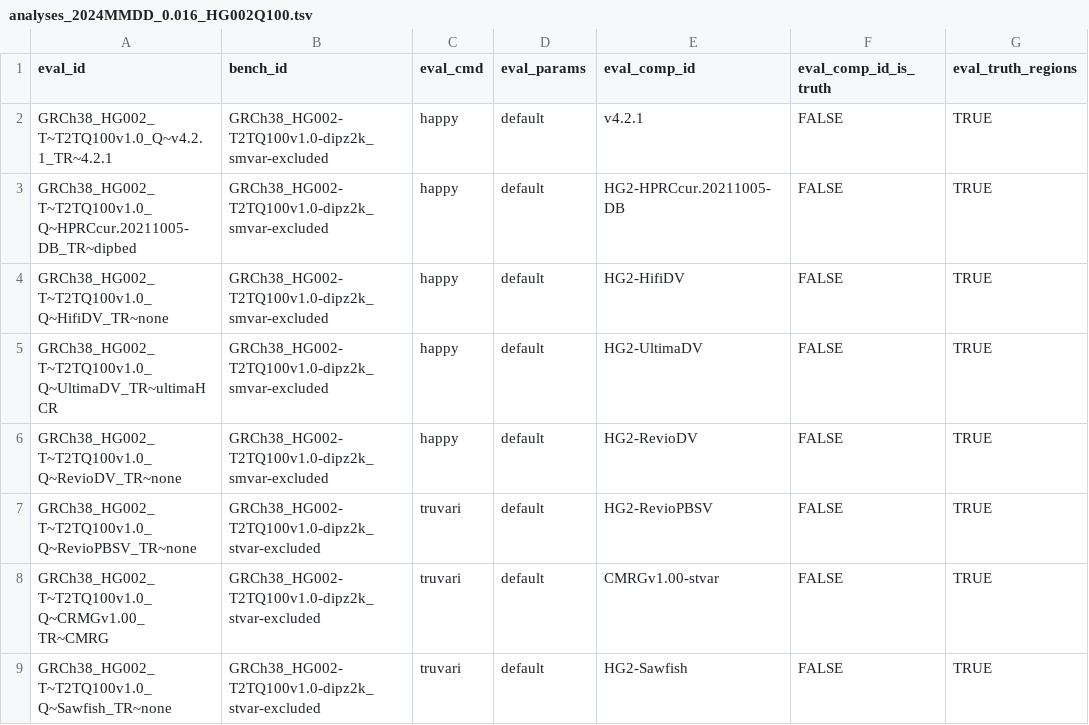
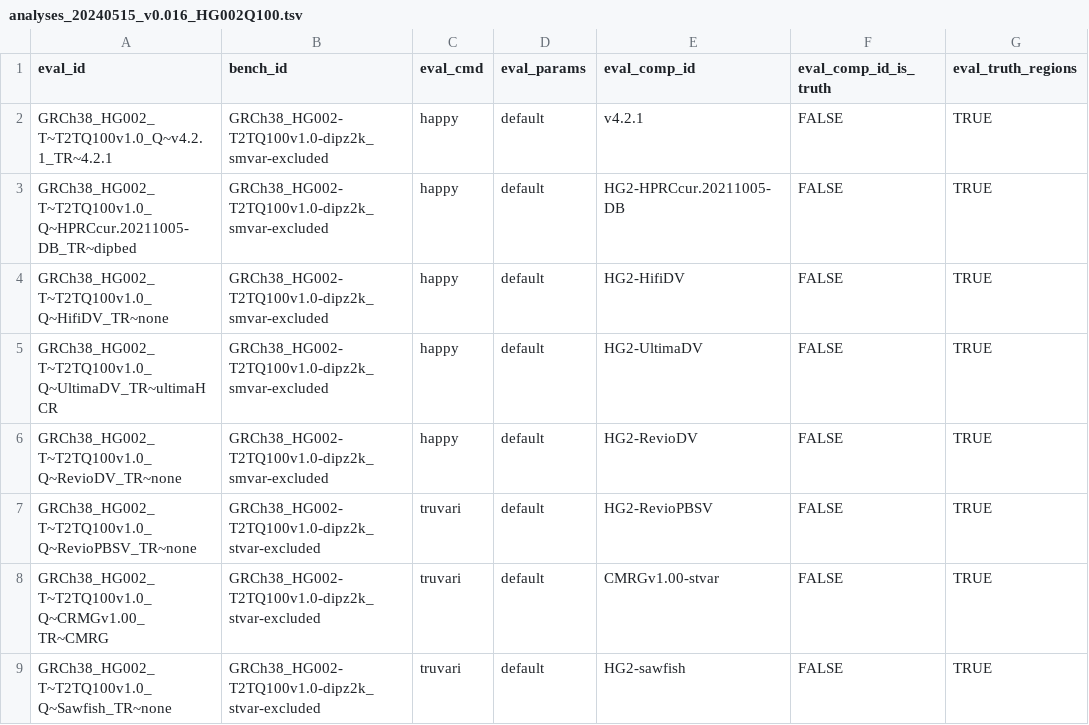
Before and after one commit to usnistgov/defrabb, a TSV file: config/analyses_20240515_v0.016_HG002Q100.tsv (was config/analyses_2024MMDD_0.016_HG002Q100.tsv), drawn as a sheet; only a part is shown; the diff names each change by its address in the sheet, - before the commit and + after, or states it on an @@ line.

Commit message:
renaming table

```diff
--- a/config/analyses_2024MMDD_0.016_HG002Q100.tsv
+++ b/config/analyses_20240515_v0.016_HG002Q100.tsv
-E9 (eval_comp_id): HG2-Sawfish
+E9 (eval_comp_id): HG2-sawfish
```
